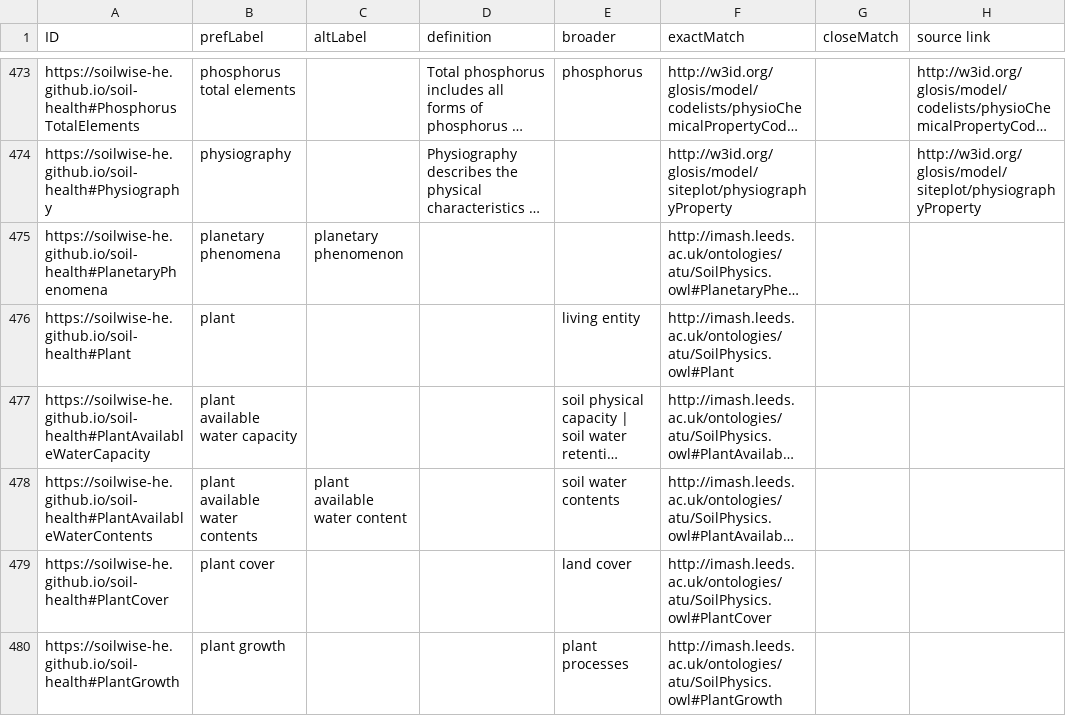
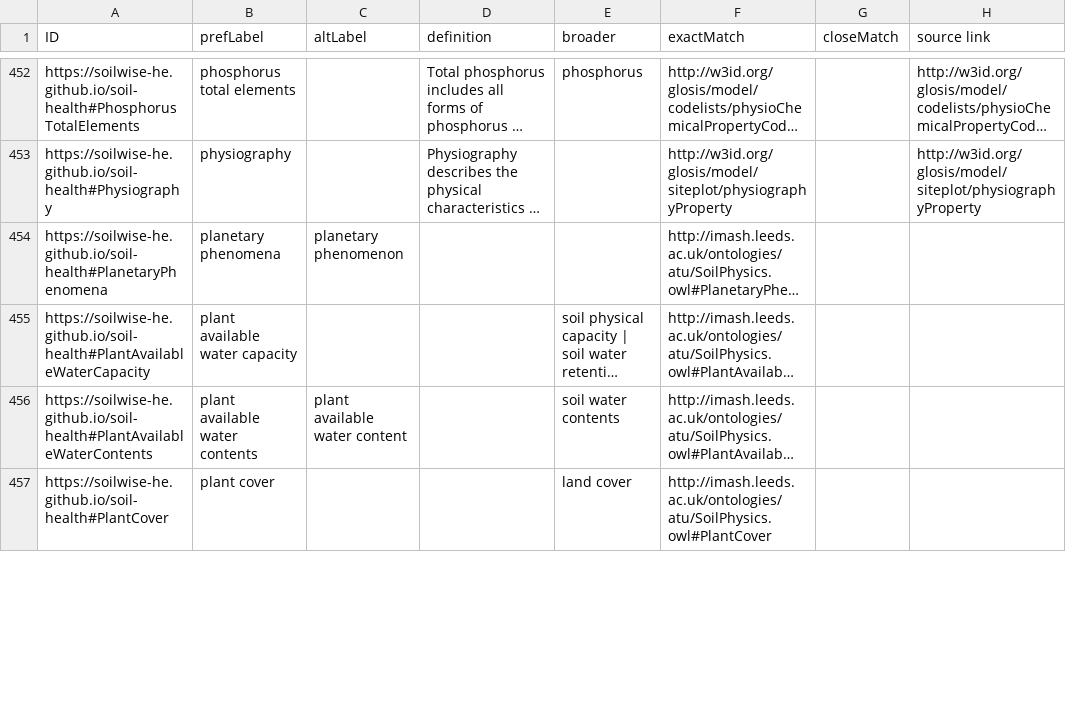
Before and after one commit to soilwise-he/soil-vocabs, a CSV file: SoilVoc_concepts.csv, drawn as a sheet; only a part is shown, gaps mark what is left out; long unchanged cells end in …; removed rows and columns are numbered as before the commit, all else as after; the diff covers the shown part only; the diff names each change by its address in the sheet, - before the commit and + after, or states it on an @@ line.

```diff
--- a/SoilVoc_concepts.csv
+++ b/SoilVoc_concepts.csv
-row 476: https://soilwise-he.github.io/soil-health#Plant | plant |  |  | living entity | http://imash.leeds.ac.uk/ontologies/atu/SoilPhysics.owl#Plant
-row 480: https://soilwise-he.github.io/soil-health#PlantGrowth | plant growth |  |  | plant processes | http://imash.leeds.ac.uk/ontologies/atu/SoilPhysics.owl#PlantGrowth
```
Also changed, not shown: 1 added row, 29 removed rows and 30 edited cells elsewhere in this file, 6 other files.
